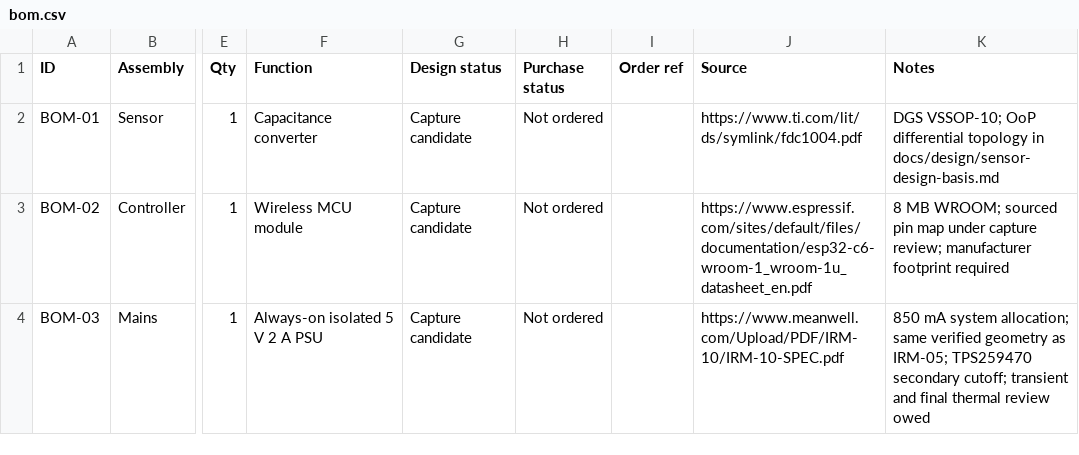
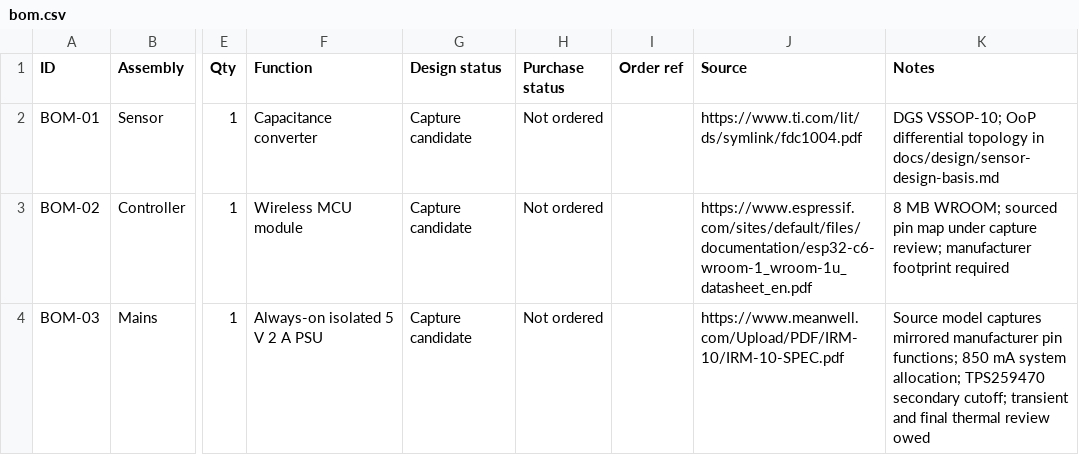
Before and after one commit to micthiesen/crystal-shim, a CSV file: bom/bom.csv, drawn as a sheet; only a part is shown, gaps mark what is left out; the diff covers the shown part only; the diff names each change by its address in the sheet, - before the commit and + after, or states it on an @@ line.

Commit message:
Add bounded trusted UTC and capture mains power circuits

```diff
--- a/bom/bom.csv
+++ b/bom/bom.csv
-K4 (Notes): 850 mA system allocation; same verified geometry as IRM-05; TPS259470 secondary…
+K4 (Notes): Source model captures mirrored manufacturer pin functions; 850 mA system allocation; TPS259470 secondary…
```
Also changed, not shown: 4 edited cells elsewhere in this file, 54 other files.
